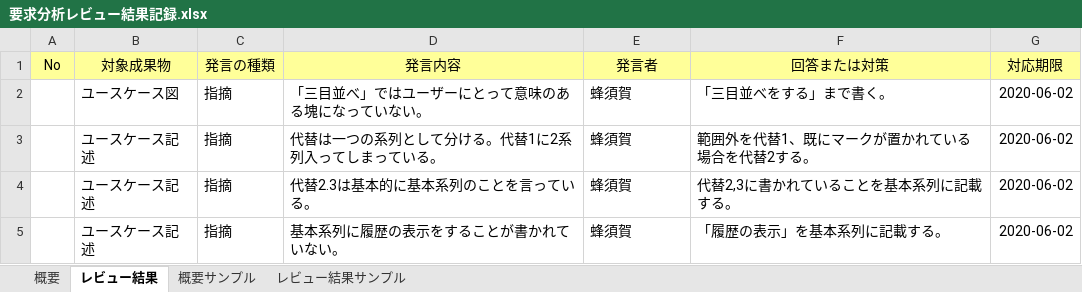
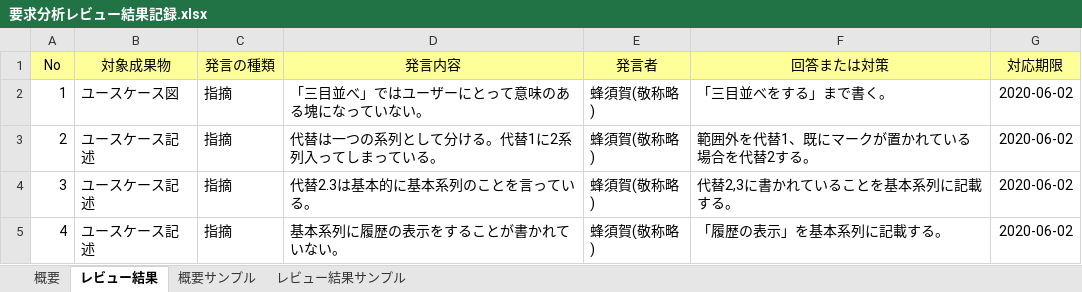
Before and after one commit to m-uchiyama/git_12, an Excel workbook: 要求分析レビュー結果記録.xlsx, sheet レビュー結果, drawn as a sheet; values as stored, in another font and other column widths than the file's, no borders; the diff names each change by its address in the sheet, - before the commit and + after, or states it on an @@ line.

Commit message:
要求分析レビュー結果記録

```diff
--- a/要求分析レビュー結果記録.xlsx (sheet レビュー結果)
+++ b/要求分析レビュー結果記録.xlsx (sheet レビュー結果)
-A2 (No): (empty)
+A2 (No): 1
-E2:E5 (発言者): 蜂須賀
+E2:E5 (発言者): 蜂須賀(敬称略)
-A3 (No): (empty)
+A3 (No): 2
-A4 (No): (empty)
+A4 (No): 3
-A5 (No): (empty)
+A5 (No): 4
```
Also changed, not shown: sheet 概要.
